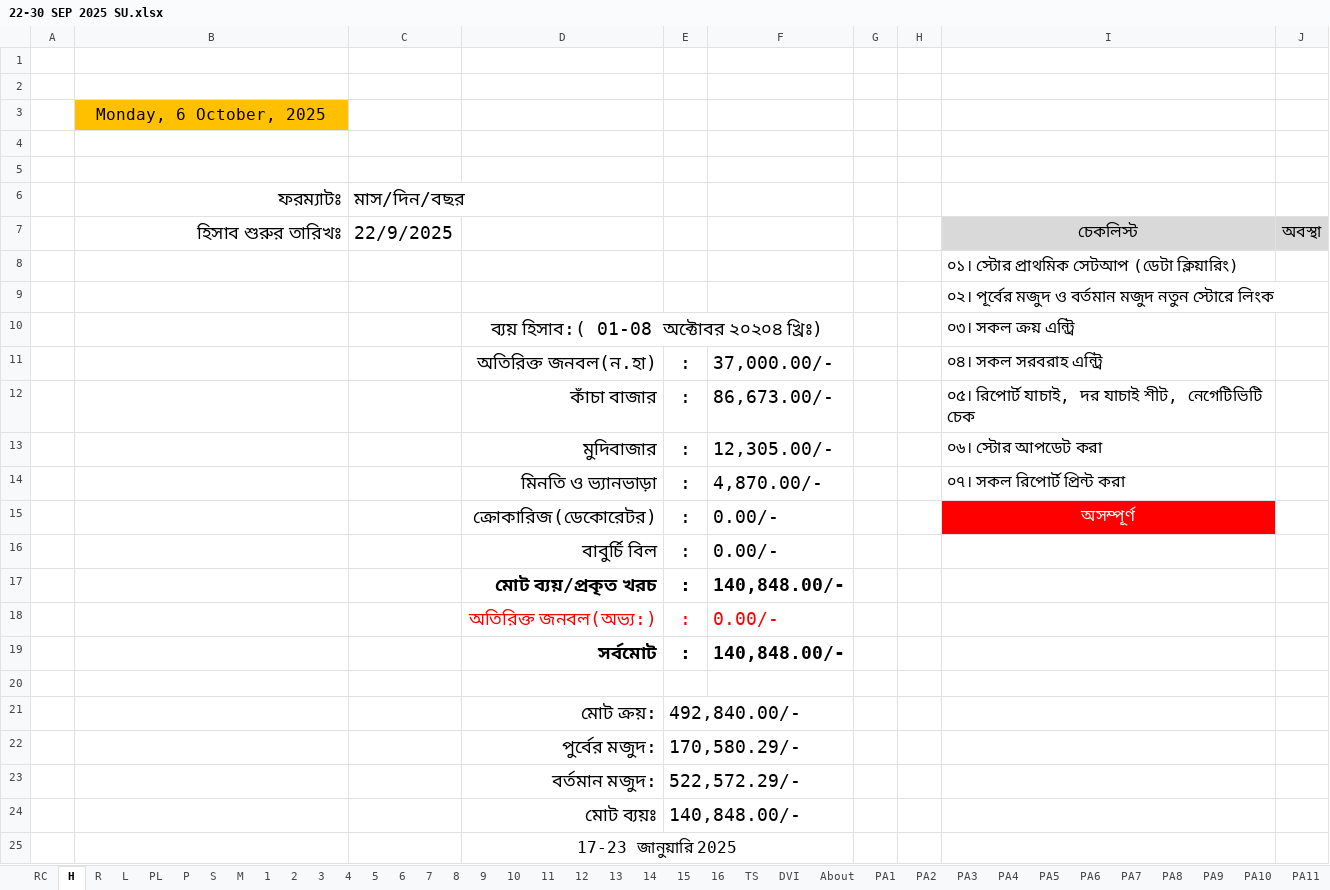
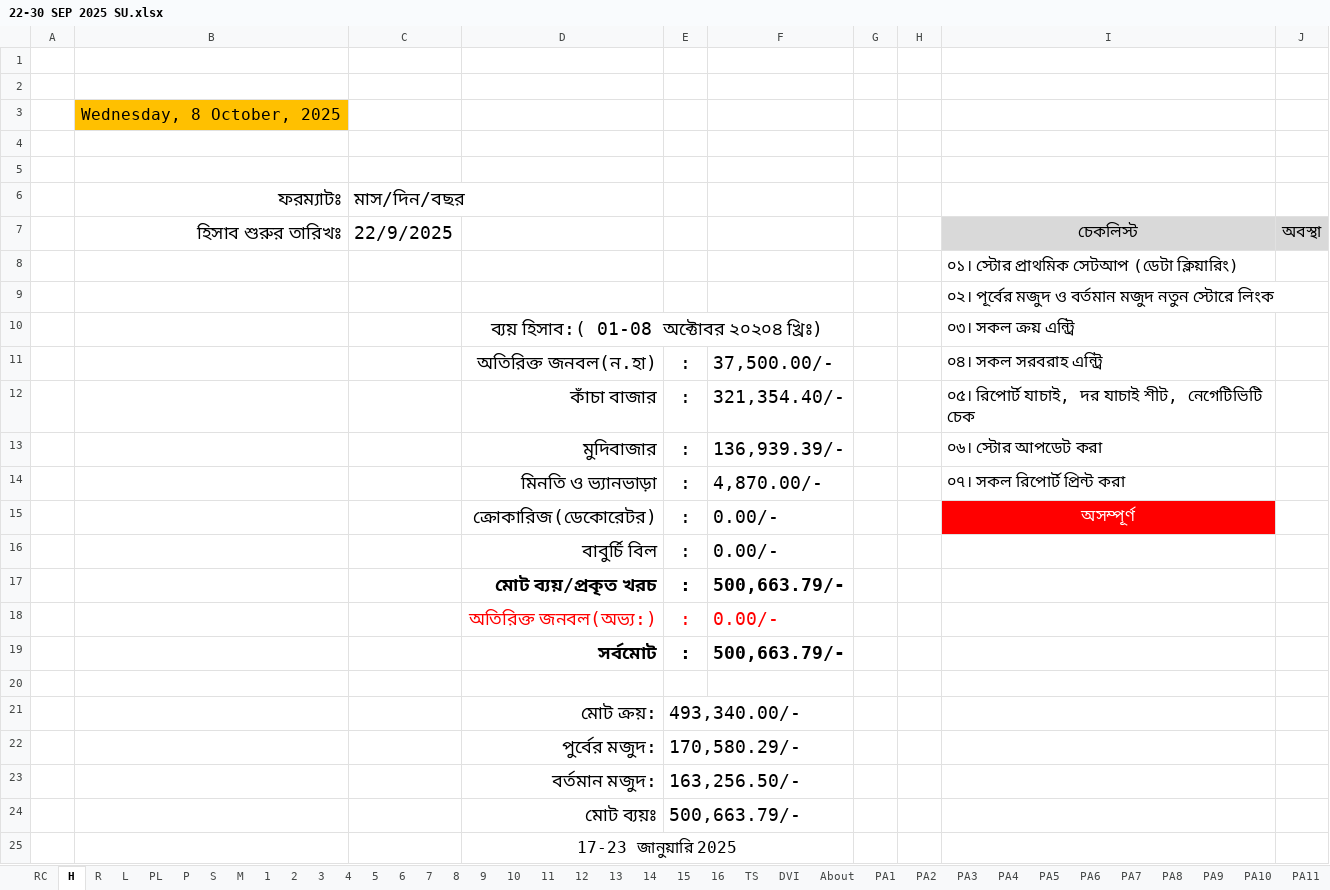
Before and after one commit to nshamim2026/office, an Excel workbook: Store/09-2025 ‍STORE GH/22-30 SEP 2025 SU.xlsx, sheet H, drawn as a sheet; values as stored, in another font and other column widths than the file's, no borders; charts and pictures and conditional formats not drawn; the diff names each change by its address in the sheet, - before the commit and + after, or states it on an @@ line.

```diff
--- a/Store/09-2025 ‍STORE GH/22-30 SEP 2025 SU.xlsx (sheet H)
+++ b/Store/09-2025 ‍STORE GH/22-30 SEP 2025 SU.xlsx (sheet H)
-B3 (ফরম্যাটঃ): Monday, 6 October, 2025
+B3 (ফরম্যাটঃ): Wednesday, 8 October, 2025
-F11: 37,000.00/-
+F11: 37,500.00/-
-F12: 86,673.00/-
+F12: 321,354.40/-
-F13: 12,305.00/-
+F13: 136,939.39/-
-F17: 140,848.00/-
+F17: 500,663.79/-
-F19: 140,848.00/-
+F19: 500,663.79/-
-E21: 492,840.00/-
+E21: 493,340.00/-
-E23: 522,572.29/-
+E23: 163,256.50/-
-E24: 140,848.00/-
+E24: 500,663.79/-
```
Also changed, not shown: sheet PA6, sheet PA2, sheet PA1, sheet PA9, sheet R, sheet S, 15 more sheets, formulas that keep their value, hidden cells.
